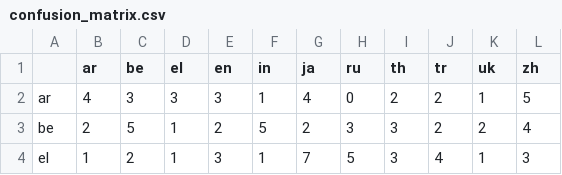
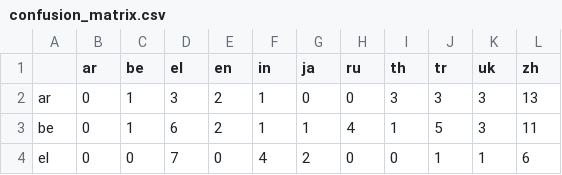
Before and after one commit to roncewind/NNPlayground, a CSV file: NN-framework/data/confusion_matrix.csv, drawn as a sheet; only a part is shown; the diff covers the shown part only.

```diff
--- a/NN-framework/data/confusion_matrix.csv
+++ b/NN-framework/data/confusion_matrix.csv
@@ -1,4 +1,4 @@
 ,ar,be,el,en,in,ja,ru,th,tr,uk,zh
-ar,4,3,3,3,1,4,0,2,2,1,5
-be,2,5,1,2,5,2,3,3,2,2,4
-el,1,2,1,3,1,7,5,3,4,1,3
+ar,0,1,3,2,1,0,0,3,3,3,13
+be,0,1,6,2,1,1,4,1,5,3,11
+el,0,0,7,0,4,2,0,0,1,1,6
```
Also changed, not shown: 77 edited cells elsewhere in this file, NN-framework/data/confusion_matrix_normalized.csv, NN-framework/data/per_class_metrics.csv, 7 other files.
